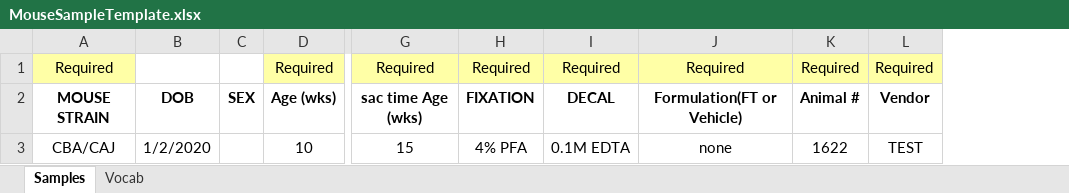
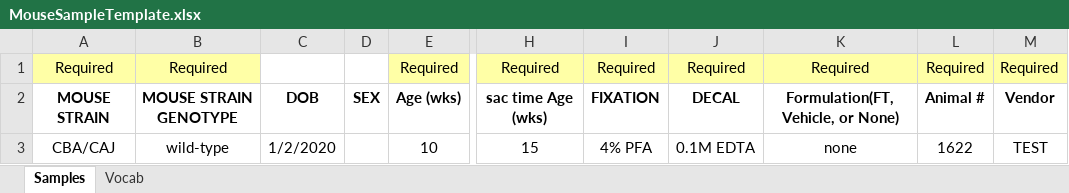
Before and after one commit to ceparman/mousesampleloader, an Excel workbook: www/MouseSampleTemplate.xlsx, sheet Samples, drawn as a sheet; only a part is shown, gaps mark what is left out; values as stored, in another font and other column widths than the file's, no borders; addresses are those after the commit; the diff names each change by its address in the sheet, - before the commit and + after, or states it on an @@ line.

```diff
--- a/www/MouseSampleTemplate.xlsx (sheet Samples)
+++ b/www/MouseSampleTemplate.xlsx (sheet Samples)
+column B, rows 1-3: Required | MOUSE STRAIN GENOTYPE | wild-type
-K2: Formulation(FT or Vehicle)
+K2: Formulation(FT, Vehicle, or None)
```
Also changed, not shown: sheet Vocab, 6 other files.
